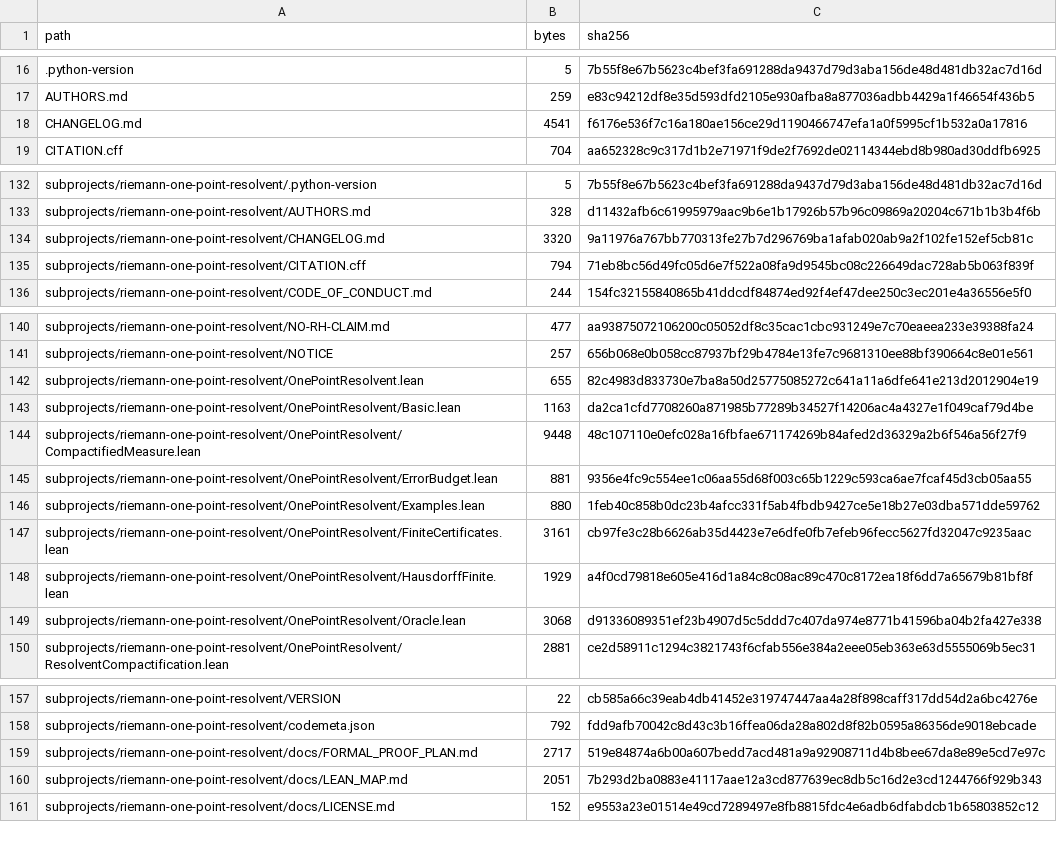
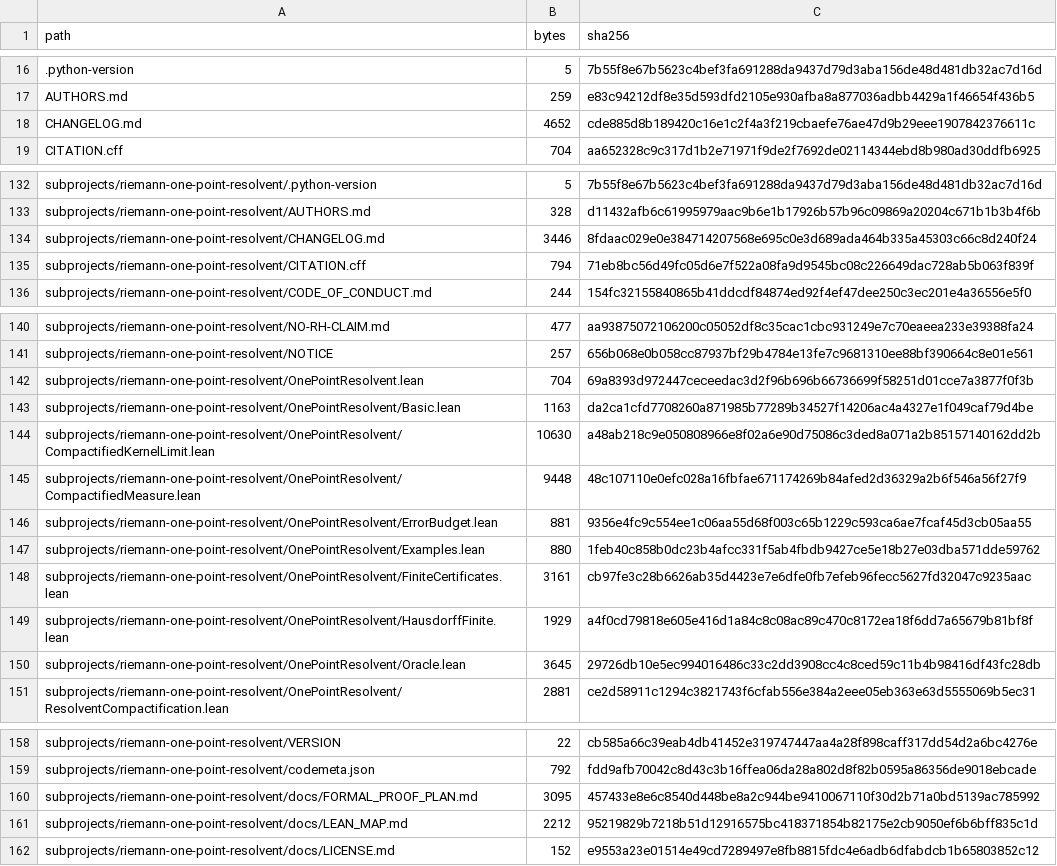
Before and after one commit to lluiseriksson/riemann-prime-resolvent, a CSV file: MANIFEST-SHA256.csv, drawn as a sheet; only a part is shown, gaps mark what is left out; the diff covers the shown part only.

Commit message:
feat(criterion): pass weak measure limits through the Stieltjes kernel
Squash merge PR #25 after green static and Lean CI.

```diff
--- a/MANIFEST-SHA256.csv
+++ b/MANIFEST-SHA256.csv
@@ -17,3 +17,3 @@ path,bytes,sha256
 AUTHORS.md,259,e83c94212df8e35d593dfd2105e930afba8a877036adbb4429a1f46654f436b5
-CHANGELOG.md,4541,f6176e536f7c16a180ae156ce29d1190466747efa1a0f5995cf1b532a0a17816
+CHANGELOG.md,4652,cde885d8b189420c16e1c2f4a3f219cbaefe76ae47d9b29eee1907842376611c
 CITATION.cff,704,aa652328c9c317d1b2e71971f9de2f7692de02114344ebd8b980ad30ddfb6925
@@ -133,3 +133,3 @@ subprojects/riemann-one-point-resolvent/.python-version,5,7b55f8e67b5623c4bef3fa
 subprojects/riemann-one-point-resolvent/AUTHORS.md,328,d11432afb6c61995979aac9b6e1b17926b57b96c09869a20204c671b1b3b4f6b
-subprojects/riemann-one-point-resolvent/CHANGELOG.md,3320,9a11976a767bb770313fe27b7d296769ba1afab020ab9a2f102fe152ef5cb81c
+subprojects/riemann-one-point-resolvent/CHANGELOG.md,3446,8fdaac029e0e384714207568e695c0e3d689ada464b335a45303c66c8d240f24
 subprojects/riemann-one-point-resolvent/CITATION.cff,794,71eb8bc56d49fc05d6e7f522a08fa9d9545bc08c226649dac728ab5b063f839f
@@ -141,4 +141,5 @@ subprojects/riemann-one-point-resolvent/NO-RH-CLAIM.md,477,aa93875072106200c0505
 subprojects/riemann-one-point-resolvent/NOTICE,257,656b068e0b058cc87937bf29b4784e13fe7c9681310ee88bf390664c8e01e561
-subprojects/riemann-one-point-resolvent/OnePointResolvent.lean,655,82c4983d833730e7ba8a50d25775085272c641a11a6dfe641e213d2012904e19
+subprojects/riemann-one-point-resolvent/OnePointResolvent.lean,704,69a8393d972447ceceedac3d2f96b696b66736699f58251d01cce7a3877f0f3b
 subprojects/riemann-one-point-resolvent/OnePointResolvent/Basic.lean,1163,da2ca1cfd7708260a871985b77289b34527f14206ac4a4327e1f049caf79d4be
+subprojects/riemann-one-point-resolvent/OnePointResolvent/CompactifiedKernelLimit.lean,10630,a48ab218c9e050808966e8f02a6e90d75086c3ded8a071a2b85157140162dd2b
 subprojects/riemann-one-point-resolvent/OnePointResolvent/CompactifiedMeasure.lean,9448,48c107110e0efc028a16fbfae671174269b84afed2d36329a2b6f546a56f27f9
@@ -148,3 +149,3 @@ subprojects/riemann-one-point-resolvent/OnePointResolvent/FiniteCertificates.lea
 subprojects/riemann-one-point-resolvent/OnePointResolvent/HausdorffFinite.lean,1929,a4f0cd79818e605e416d1a84c8c08ac89c470c8172ea18f6dd7a65679b81bf8f
-subprojects/riemann-one-point-resolvent/OnePointResolvent/Oracle.lean,3068,d91336089351ef23b4907d5c5ddd7c407da974e8771b41596ba04b2fa427e338
+subprojects/riemann-one-point-resolvent/OnePointResolvent/Oracle.lean,3645,29726db10e5ec994016486c33c2dd3908cc4c8ced59c11b4b98416df43fc28db
 subprojects/riemann-one-point-resolvent/OnePointResolvent/ResolventCompactification.lean,2881,ce2d58911c1294c3821743f6cfab556e384a2eee05eb363e63d5555069b5ec31
@@ -158,4 +159,4 @@ subprojects/riemann-one-point-resolvent/VERSION,22,cb585a66c39eab4db41452e319747
 subprojects/riemann-one-point-resolvent/codemeta.json,792,fdd9afb70042c8d43c3b16ffea06da28a802d8f82b0595a86356de9018ebcade
-subprojects/riemann-one-point-resolvent/docs/FORMAL_PROOF_PLAN.md,2717,519e84874a6b00a607bedd7acd481a9a92908711d4b8bee67da8e89e5cd7e97c
-subprojects/riemann-one-point-resolvent/docs/LEAN_MAP.md,2051,7b293d2ba0883e41117aae12a3cd877639ec8db5c16d2e3cd1244766f929b343
+subprojects/riemann-one-point-resolvent/docs/FORMAL_PROOF_PLAN.md,3095,457433e8e6c8540d448be8a2c944be9410067110f30d2b71a0bd5139ac785992
+subprojects/riemann-one-point-resolvent/docs/LEAN_MAP.md,2212,95219829b7218b51d12916575bc418371854b82175e2cb9050ef6b6bff835c1d
 subprojects/riemann-one-point-resolvent/docs/LICENSE.md,152,e9553a23e01514e49cd7289497e8fb8815fdc4e6adb6dfabdcb1b65803852c12
```
Also changed, not shown: 2 edited cells elsewhere in this file, subprojects/riemann-one-point-resolvent/MANIFEST-SHA256.csv, 8 other files.
